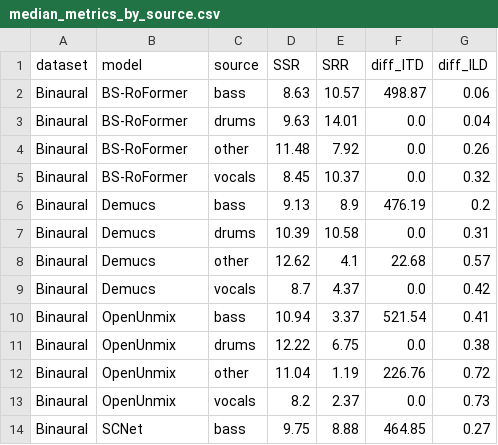
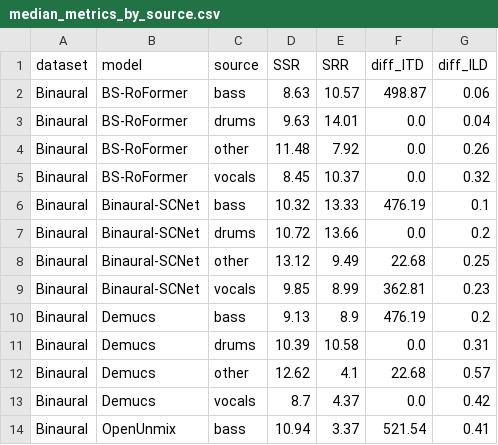
Before and after one commit to richa-namballa/binaural-mss, a CSV file: results/median_metrics_by_source.csv, drawn as a sheet; only a part is shown; the shorter side is filled out with more unchanged rows; the diff names each change by its address in the sheet, - before the commit and + after, or states it on an @@ line.

Commit message:
Update metrics with Binaural-SCNet

```diff
--- a/results/median_metrics_by_source.csv
+++ b/results/median_metrics_by_source.csv
+row 6: Binaural | Binaural-SCNet | bass | 10.32 | 13.33 | 476.19 | 0.1
+row 7: Binaural | Binaural-SCNet | drums | 10.72 | 13.66 | 0.0 | 0.2
+row 8: Binaural | Binaural-SCNet | other | 13.12 | 9.49 | 22.68 | 0.25
+row 9: Binaural | Binaural-SCNet | vocals | 9.85 | 8.99 | 362.81 | 0.23
```
Also changed, not shown: results/median_metrics_overall.csv, 1 other file.
